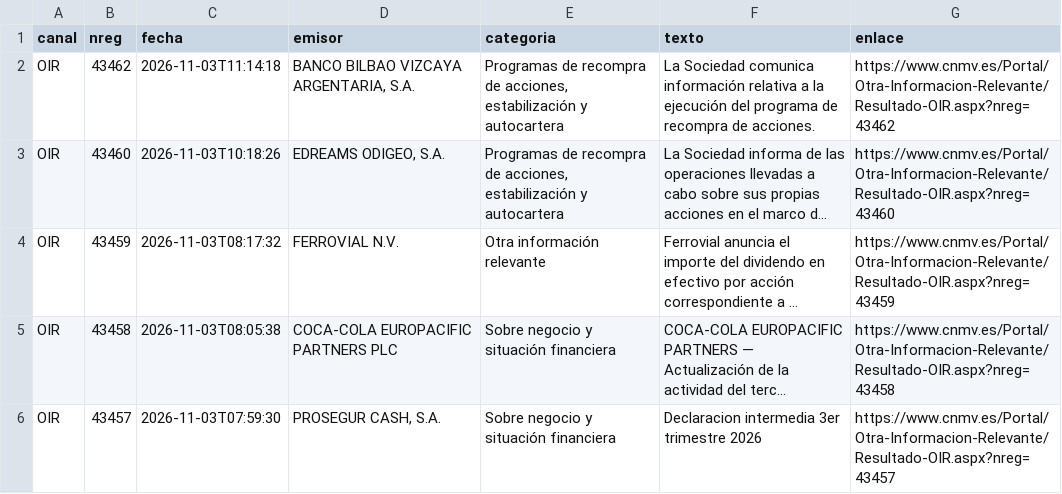
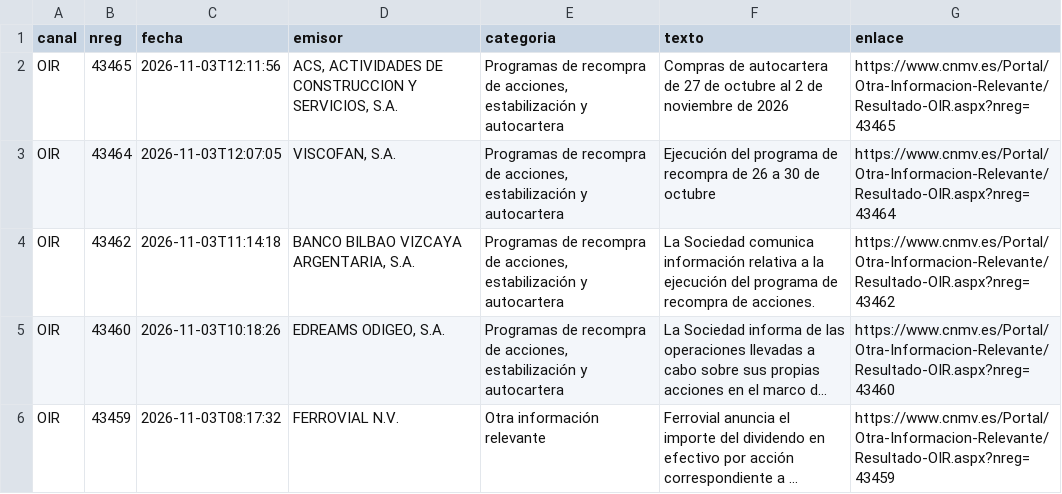
Before and after one commit to elespeculador-datos/ifg, a CSV file: docs/cnmv/datos/comunicados.csv, drawn as a sheet; only a part is shown; the shorter side is filled out with more unchanged rows; long unchanged cells end in ….

```diff
--- a/docs/cnmv/datos/comunicados.csv
+++ b/docs/cnmv/datos/comunicados.csv
@@ -1,2 +1,4 @@
 canal,nreg,fecha,emisor,categoria,texto,enlace
+OIR,43465,2026-11-03T12:11:56,"ACS, ACTIVIDADES DE CONSTRUCCION Y SERVICIOS, S.A.","Programas de recompra de acciones, estabilización y autocartera",Compras de autocartera de 27 de octubre al 2 de noviembre de 2026,https://www.cnmv.es/Portal/Otra-Informacion-Relevante/Resultado-OIR.aspx?nreg=43465
+OIR,43464,2026-11-03T12:07:05,"VISCOFAN, S.A.","Programas de recompra de acciones, estabilización y autocartera",Ejecución del programa de recompra de 26 a 30 de octubre,https://www.cnmv.es/Portal/Otra-Informacion-Relevante/Resultado-OIR.aspx?nreg=43464
 OIR,43462,2026-11-03T11:14:18,"BANCO BILBAO VIZCAYA ARGENTARIA, S.A.","Programas de recompra de acciones, estabilización y autocartera",La Sociedad comunica información relativa a la ejecución del programa de recompra de acciones.,https://www.cnmv.es/Portal/Otra-Informacion-Relevante/Resultado-OIR.aspx?nreg=43462
```
Also changed, not shown: docs/cnmv/datos/ibex35.csv, 43 other files.
